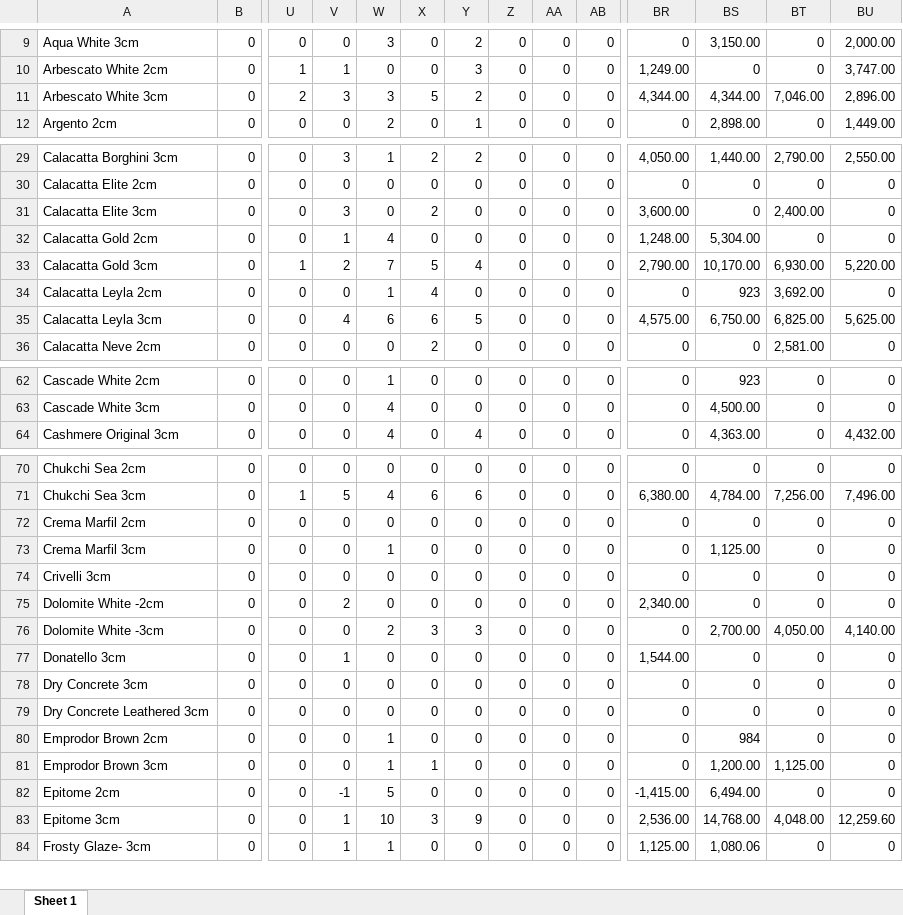
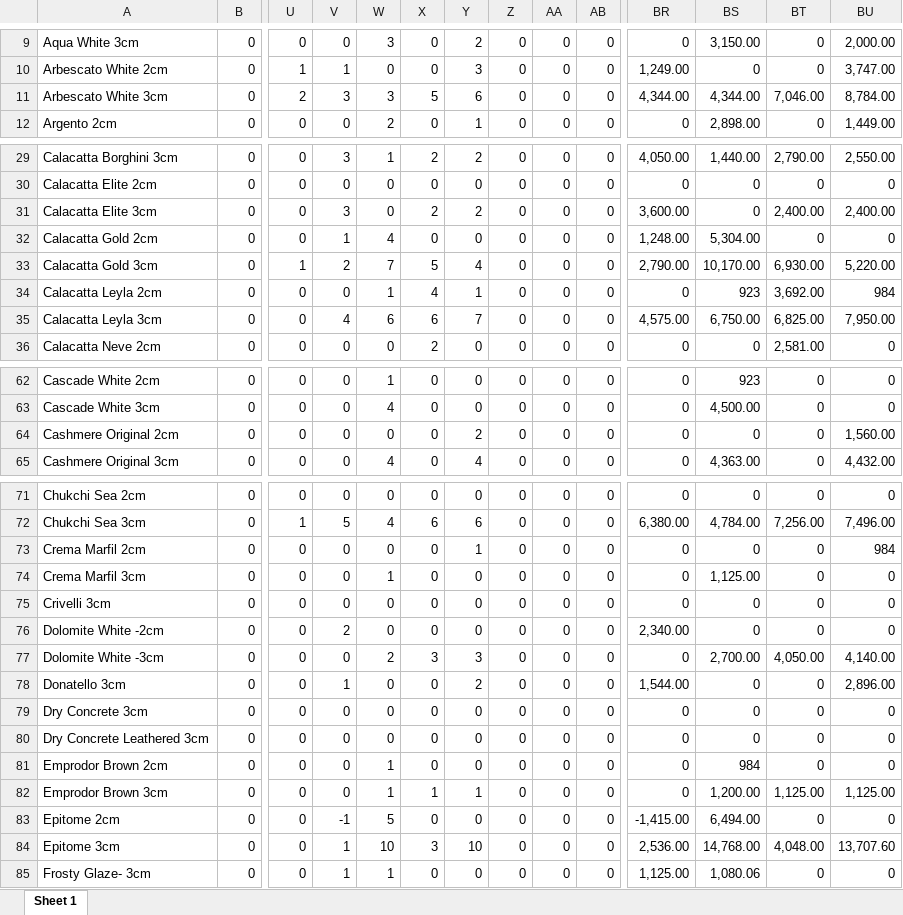
Before and after one commit to mobench/BlackStone-Forecast, an Excel workbook: SalesSummary_Mtl.xlsx, sheet Sheet 1, drawn as a sheet; only a part is shown, gaps mark what is left out; values as stored, in another font and other column widths than the file's, no borders; addresses are those after the commit; rows hold the shown columns only; the diff covers the shown part only; the diff names each change by its address in the sheet, - before the commit and + after, or states it on an @@ line.

```diff
--- a/SalesSummary_Mtl.xlsx (sheet Sheet 1)
+++ b/SalesSummary_Mtl.xlsx (sheet Sheet 1)
-Y11: 2
+Y11: 6
-BU11: 2,896.00
+BU11: 8,784.00
-Y31: 0
+Y31: 2
-BU31: 0
+BU31: 2,400.00
-Y34: 0
+Y34: 1
-BU34: 0
+BU34: 984
-Y35: 5
+Y35: 7
-BU35: 5,625.00
+BU35: 7,950.00
+row 64: Cashmere Original 2cm | 0 | 0 | 0 | 0 | 0 | 2 | 0 | 0 | 0 | 0 | 0 | 0 | 1,560.00
-Y73: 0
+Y73: 1
-BU73: 0
+BU73: 984
-Y78: 0
+Y78: 2
-BU78: 0
+BU78: 2,896.00
-Y82: 0
+Y82: 1
-BU82: 0
+BU82: 1,125.00
-Y84: 9
+Y84: 10
-BU84: 12,259.60
+BU84: 13,707.60
```
Also changed, not shown: 18 edited cells elsewhere in this sheet, 7 other files.
